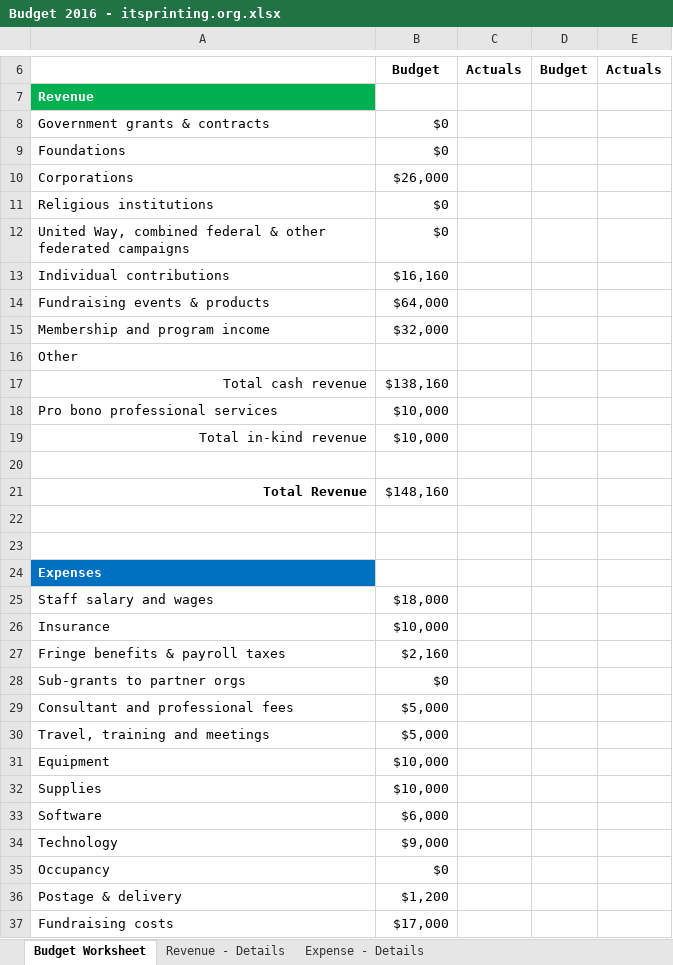
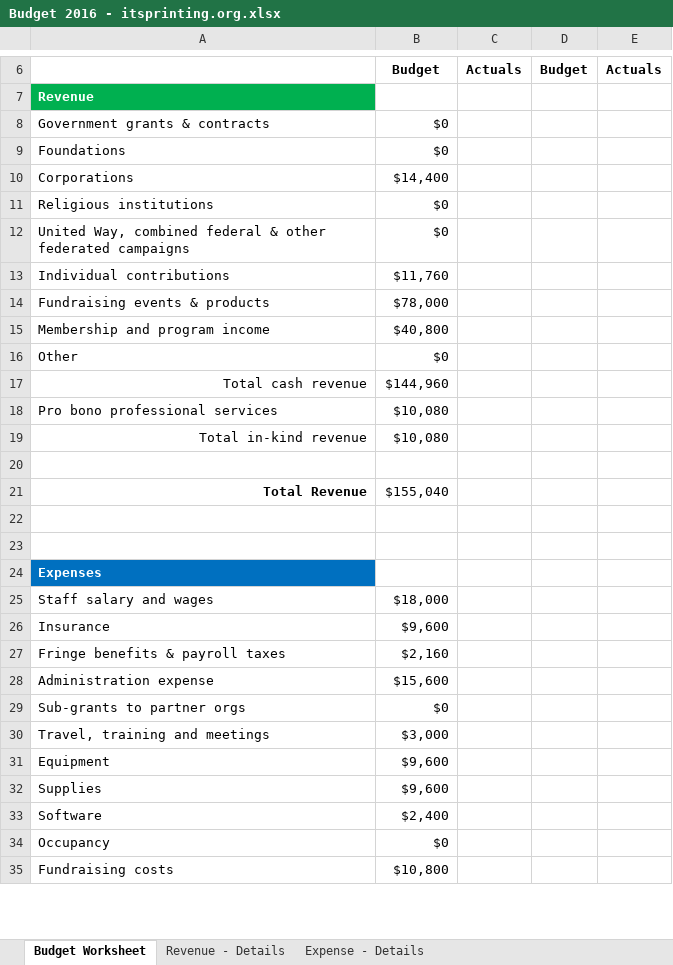
Before and after one commit to pascal8888/BoD, an Excel workbook: Profit/Budget 2016 - itsprinting.org.xlsx, sheet Budget Worksheet, drawn as a sheet; only a part is shown, gaps mark what is left out; values as stored, in another font and other column widths than the file's, no borders; removed rows and columns are numbered as before the commit, all else as after; the diff covers the shown part only; the diff names each change by its address in the sheet, - before the commit and + after, or states it on an @@ line.

```diff
--- a/Profit/Budget 2016 - itsprinting.org.xlsx (sheet Budget Worksheet)
+++ b/Profit/Budget 2016 - itsprinting.org.xlsx (sheet Budget Worksheet)
-B10: $26,000
+B10: $14,400
-B13: $16,160
+B13: $11,760
-B14: $64,000
+B14: $78,000
-B15: $32,000
+B15: $40,800
-B16: (empty)
+B16: $0
-B17: $138,160
+B17: $144,960
-B18:B19: $10,000
+B18:B19: $10,080
-B21: $148,160
+B21: $155,040
-B26: $10,000
+B26: $9,600
+row 28: Administration expense | $15,600
-row 29: Consultant and professional fees | $5,000
-B30: $5,000
+B30: $3,000
-B31:B32: $10,000
+B31:B32: $9,600
-B33: $6,000
+B33: $2,400
-row 34: Technology | $9,000
-row 36: Postage & delivery | $1,200
-B35: $17,000
+B35: $10,800
```
Also changed, not shown: 4 edited cells elsewhere in this sheet, sheet Expense - Details, sheet Revenue - Details, formulas that keep their value.
